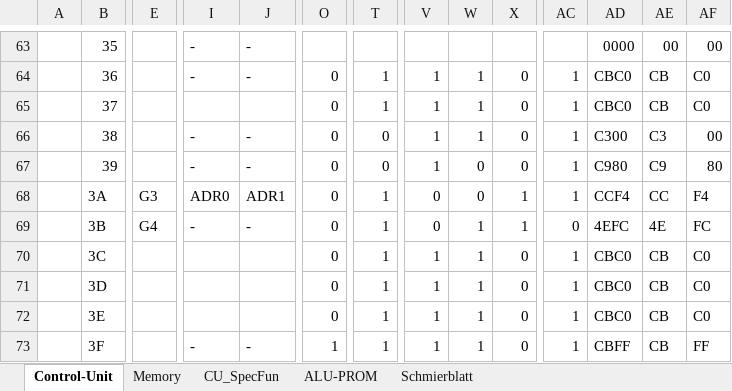
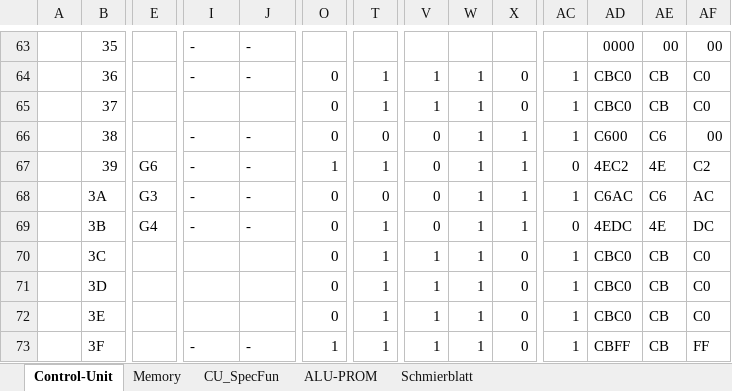
Before and after one commit to timmy0811/Monty08, an Excel workbook: Documentation/Monty08.xlsx, sheet Control-Unit, drawn as a sheet; only a part is shown, gaps mark what is left out; values as stored, in another font and other column widths than the file's, no cell formats; the diff covers the shown part only; the diff names each change by its address in the sheet, - before the commit and + after, or states it on an @@ line.

```diff
--- a/Documentation/Monty08.xlsx (sheet Control-Unit)
+++ b/Documentation/Monty08.xlsx (sheet Control-Unit)
-V66:V67: 1
+V66:V67: 0
-X66:X67: 0
+X66:X67: 1
-AD66: C300
+AD66: C600
-AE66: C3
+AE66: C6
-E67: (empty)
+E67: G6
-O67: 0
+O67: 1
-T67: 0
+T67: 1
-W67:W68: 0
+W67:W68: 1
-AC67: 1
+AC67: 0
-AD67: C980
+AD67: 4EC2
-AE67: C9
+AE67: 4E
-AF67: 80
+AF67: C2
-I68: ADR0
+I68: -
-J68: ADR1
+J68: -
-T68: 1
+T68: 0
-AD68: CCF4
+AD68: C6AC
-AE68: CC
+AE68: C6
-AF68: F4
+AF68: AC
-AD69: 4EFC
+AD69: 4EDC
-AF69: FC
+AF69: DC
```
Also changed, not shown: 140 edited cells elsewhere in this sheet, sheet CU_SpecFun, cell formats, 6 other files.
